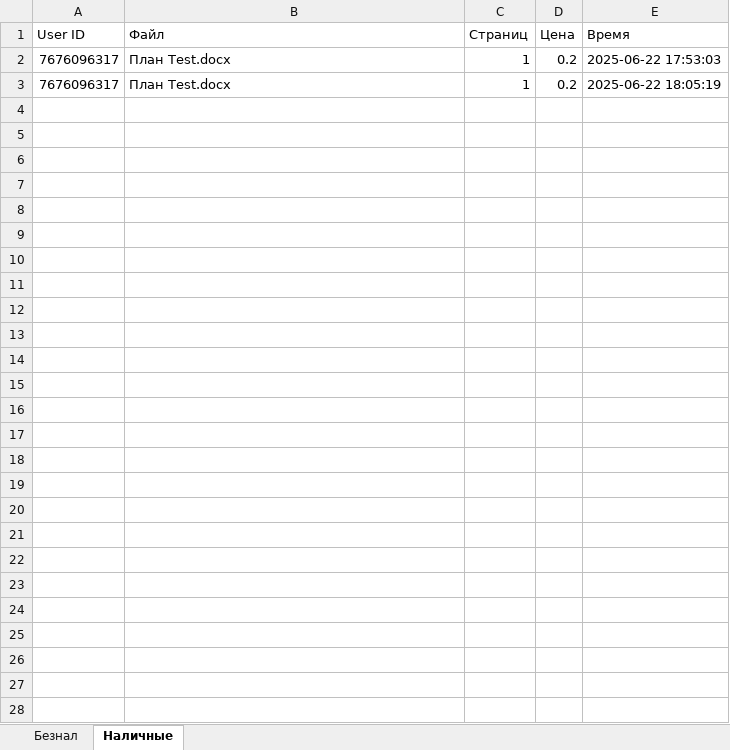
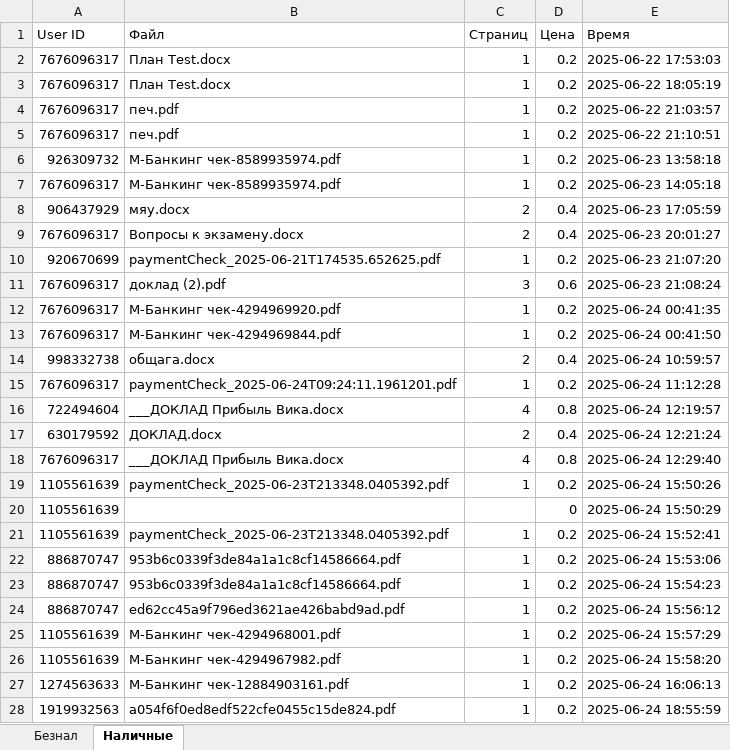
Before and after one commit to danila-okv/printer-bot, an Excel workbook: data/ledger.xlsx, sheet Наличные, drawn as a sheet; values as stored, in another font and other column widths than the file's, no borders; the diff names each change by its address in the sheet, - before the commit and + after, or states it on an @@ line.

```diff
--- a/data/ledger.xlsx (sheet Наличные)
+++ b/data/ledger.xlsx (sheet Наличные)
+row 4: 7676096317 | печ.pdf | 1 | 0.2 | 2025-06-22 21:03:57
+row 5: 7676096317 | печ.pdf | 1 | 0.2 | 2025-06-22 21:10:51
+row 6: 926309732 | M-Банкинг чек-8589935974.pdf | 1 | 0.2 | 2025-06-23 13:58:18
+row 7: 7676096317 | M-Банкинг чек-8589935974.pdf | 1 | 0.2 | 2025-06-23 14:05:18
+row 8: 906437929 | мяу.docx | 2 | 0.4 | 2025-06-23 17:05:59
+row 9: 7676096317 | Вопросы к экзамену.docx | 2 | 0.4 | 2025-06-23 20:01:27
+row 10: 920670699 | paymentCheck_2025-06-21T174535.652625.pdf | 1 | 0.2 | 2025-06-23 21:07:20
+row 11: 7676096317 | доклад (2).pdf | 3 | 0.6 | 2025-06-23 21:08:24
+row 12: 7676096317 | M-Банкинг чек-4294969920.pdf | 1 | 0.2 | 2025-06-24 00:41:35
+row 13: 7676096317 | M-Банкинг чек-4294969844.pdf | 1 | 0.2 | 2025-06-24 00:41:50
+row 14: 998332738 | общага.docx | 2 | 0.4 | 2025-06-24 10:59:57
+row 15: 7676096317 | paymentCheck_2025-06-24T09:24:11.1961201.pdf | 1 | 0.2 | 2025-06-24 11:12:28
+row 16: 722494604 | ___ДОКЛАД Прибыль Вика.docx | 4 | 0.8 | 2025-06-24 12:19:57
+row 17: 630179592 | ДОКЛАД.docx | 2 | 0.4 | 2025-06-24 12:21:24
+row 18: 7676096317 | ___ДОКЛАД Прибыль Вика.docx | 4 | 0.8 | 2025-06-24 12:29:40
+row 19: 1105561639 | paymentCheck_2025-06-23T213348.0405392.pdf | 1 | 0.2 | 2025-06-24 15:50:26
+row 20: 1105561639 |  |  | 0 | 2025-06-24 15:50:29
+row 21: 1105561639 | paymentCheck_2025-06-23T213348.0405392.pdf | 1 | 0.2 | 2025-06-24 15:52:41
+row 22: 886870747 | 953b6c0339f3de84a1a1c8cf14586664.pdf | 1 | 0.2 | 2025-06-24 15:53:06
+row 23: 886870747 | 953b6c0339f3de84a1a1c8cf14586664.pdf | 1 | 0.2 | 2025-06-24 15:54:23
+row 24: 886870747 | ed62cc45a9f796ed3621ae426babd9ad.pdf | 1 | 0.2 | 2025-06-24 15:56:12
+row 25: 1105561639 | M-Банкинг чек-4294968001.pdf | 1 | 0.2 | 2025-06-24 15:57:29
+row 26: 1105561639 | M-Банкинг чек-4294967982.pdf | 1 | 0.2 | 2025-06-24 15:58:20
+row 27: 1274563633 | M-Банкинг чек-12884903161.pdf | 1 | 0.2 | 2025-06-24 16:06:13
+row 28: 1919932563 | a054f6f0ed8edf522cfe0455c15de824.pdf | 1 | 0.2 | 2025-06-24 18:55:59
```
Also changed, not shown: sheet Безнал, 35 other files.
